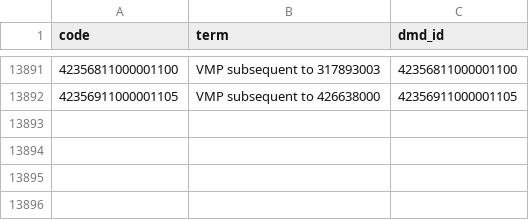
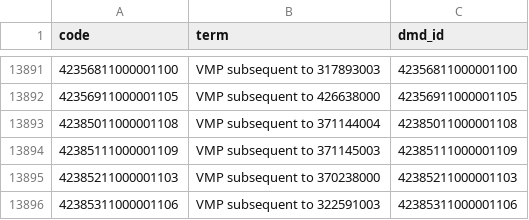
Before and after one commit to opensafely/long-covid-symptoms, a CSV file: codelists/user-kate-mansfield-bnf-4-central-nervous-system-dmd.csv, drawn as a sheet; only a part is shown, gaps mark what is left out.

Commit message:
update codelists

```diff
--- a/codelists/user-kate-mansfield-bnf-4-central-nervous-system-dmd.csv
+++ b/codelists/user-kate-mansfield-bnf-4-central-nervous-system-dmd.csv
@@ -13892 +13892,5 @@ code,term,dmd_id
 42356911000001105,VMP subsequent to 426638000,42356911000001105
+42385011000001108,VMP subsequent to 371144004,42385011000001108
+42385111000001109,VMP subsequent to 371145003,42385111000001109
+42385211000001103,VMP subsequent to 370238000,42385211000001103
+42385311000001106,VMP subsequent to 322591003,42385311000001106
```
Also changed, not shown: codelists/user-kate-mansfield-bnf-11-eye-dmd.csv, codelists/user-kate-mansfield-bnf-13-skin-dmd.csv, 3 other files.
